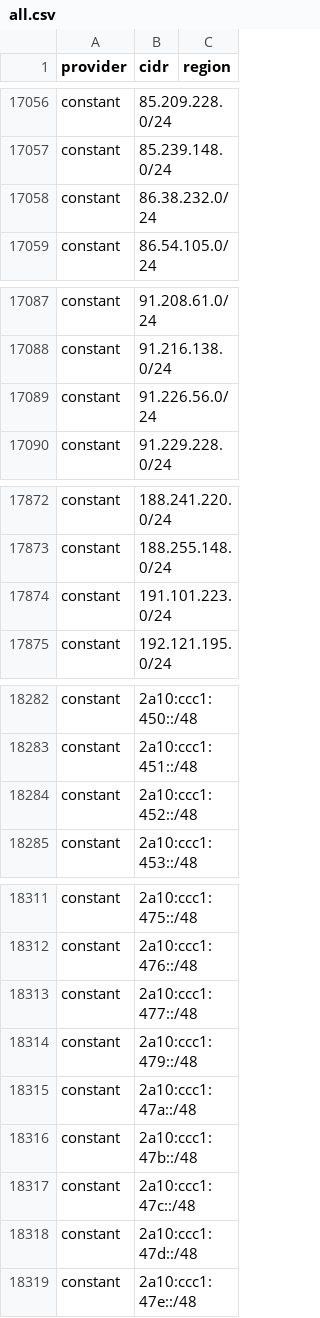
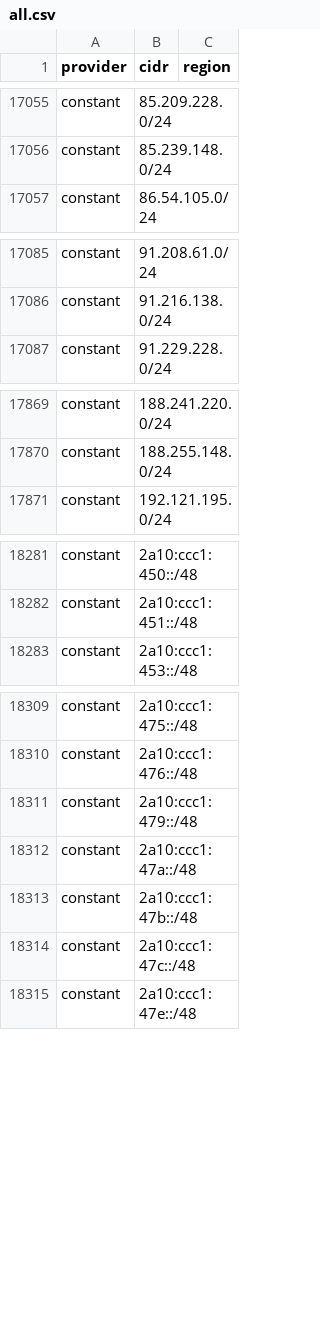
Before and after one commit to prettyleaf/cdn, a CSV file: all/all.csv, drawn as a sheet; only a part is shown, gaps mark what is left out; the diff covers the shown part only.

```diff
--- a/all/all.csv
+++ b/all/all.csv
@@ -17057,3 +17056,2 @@ constant,85.209.228.0/24,
 constant,85.239.148.0/24,
-constant,86.38.232.0/24,
 constant,86.54.105.0/24,
@@ -17088,3 +17086,2 @@ constant,91.208.61.0/24,
 constant,91.216.138.0/24,
-constant,91.226.56.0/24,
 constant,91.229.228.0/24,
@@ -17873,3 +17870,2 @@ constant,188.241.220.0/24,
 constant,188.255.148.0/24,
-constant,191.101.223.0/24,
 constant,192.121.195.0/24,
@@ -18283,3 +18282,2 @@ constant,2a10:ccc1:450::/48,
 constant,2a10:ccc1:451::/48,
-constant,2a10:ccc1:452::/48,
 constant,2a10:ccc1:453::/48,
@@ -18312,3 +18310,2 @@ constant,2a10:ccc1:475::/48,
 constant,2a10:ccc1:476::/48,
-constant,2a10:ccc1:477::/48,
 constant,2a10:ccc1:479::/48,
@@ -18317,3 +18314,2 @@ constant,2a10:ccc1:47b::/48,
 constant,2a10:ccc1:47c::/48,
-constant,2a10:ccc1:47d::/48,
 constant,2a10:ccc1:47e::/48,
```
Also changed, not shown: 4 added rows and 55 removed rows elsewhere in this file, 7 other files.
